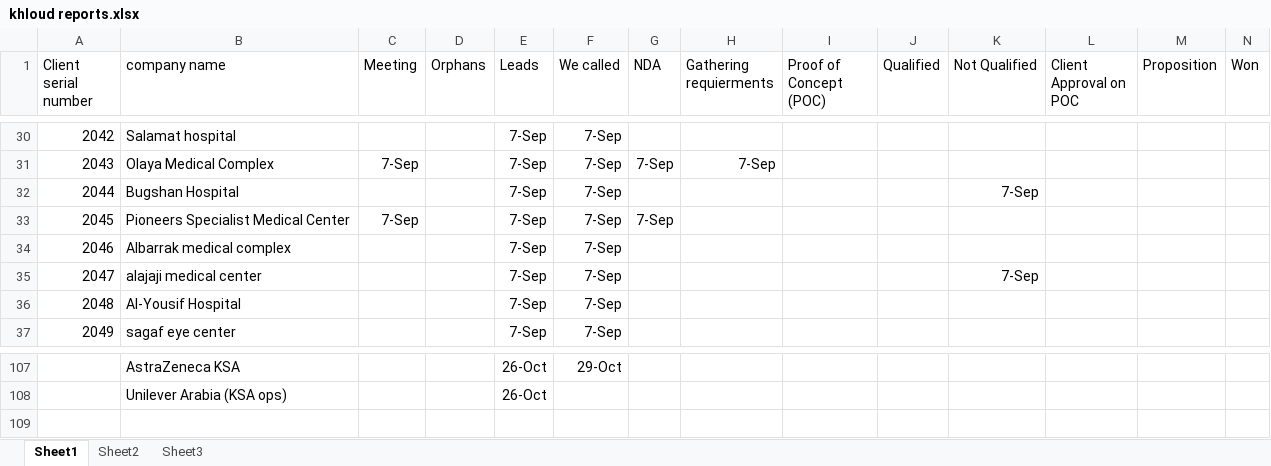
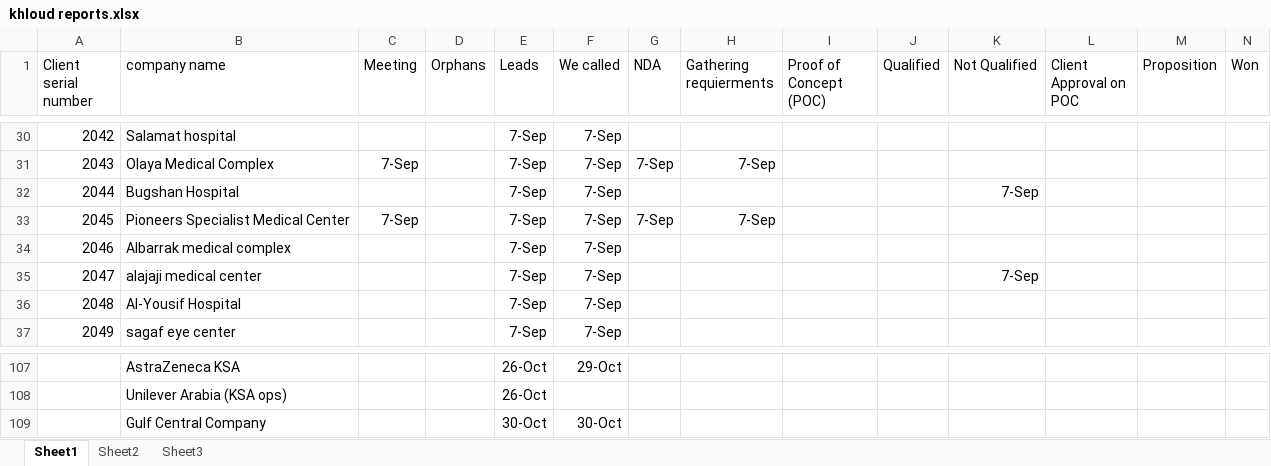
Before and after one commit to MagdiWaleed/DataAnalyzer, an Excel workbook: data/khloud reports.xlsx, sheet Sheet1, drawn as a sheet; only a part is shown, gaps mark what is left out; values as stored, in another font and other column widths than the file's, no borders; table styles not drawn; rows hold the shown columns only; the diff names each change by its address in the sheet, - before the commit and + after, or states it on an @@ line.

```diff
--- a/data/khloud reports.xlsx (sheet Sheet1)
+++ b/data/khloud reports.xlsx (sheet Sheet1)
-H33 (Gathering requierments): (empty)
+H33 (Gathering requierments): 7-Sep
+row 109:  | Gulf Central Company |  |  | 30-Oct | 30-Oct
```
Also changed, not shown: sheet Sheet3, sheet Sheet2.
